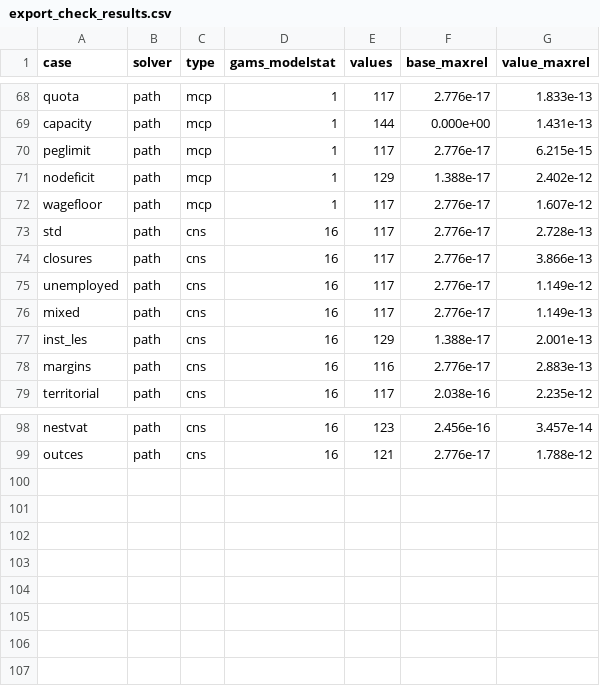
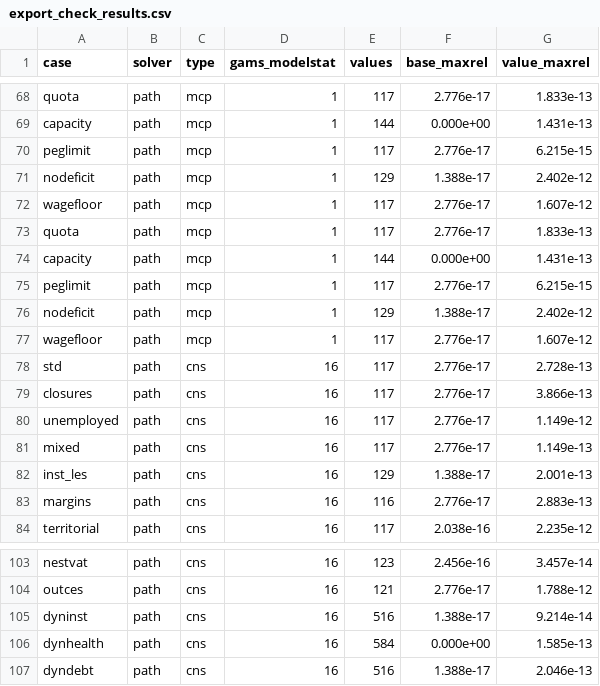
Before and after one commit to Mustapha-Wasseja/cge-stata, a CSV file: tools/gams/export_check_results.csv, drawn as a sheet; only a part is shown, gaps mark what is left out; the diff names each change by its address in the sheet, - before the commit and + after, or states it on an @@ line.

Commit message:
Export dynamic runs to GAMS (version 0.5.3)
cge_gams dynamic() exports every period of a dynamic run: each period's
changes from the period before, to parameters (including subsistence
quantities, the base of the health link and transfers within government)
and to fixed variables, and a driver that solves the periods in order, each
from the solution of the one before; compare checks every period. Three
dynamic runs agree with GAMS to 2e-13 in every period; the export check has
30 cases.

```diff
--- a/tools/gams/export_check_results.csv
+++ b/tools/gams/export_check_results.csv
+row 73: quota | path | mcp | 1 | 117 | 2.776e-17 | 1.833e-13
+row 74: capacity | path | mcp | 1 | 144 | 0.000e+00 | 1.431e-13
+row 75: peglimit | path | mcp | 1 | 117 | 2.776e-17 | 6.215e-15
+row 76: nodeficit | path | mcp | 1 | 129 | 1.388e-17 | 2.402e-12
+row 77: wagefloor | path | mcp | 1 | 117 | 2.776e-17 | 1.607e-12
+row 105: dyninst | path | cns | 16 | 516 | 1.388e-17 | 9.214e-14
+row 106: dynhealth | path | cns | 16 | 584 | 0.000e+00 | 1.585e-13
+row 107: dyndebt | path | cns | 16 | 516 | 1.388e-17 | 2.046e-13
```
Also changed, not shown: 12 other files.
